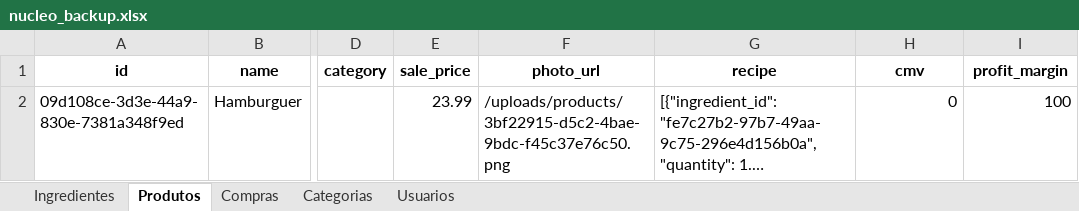
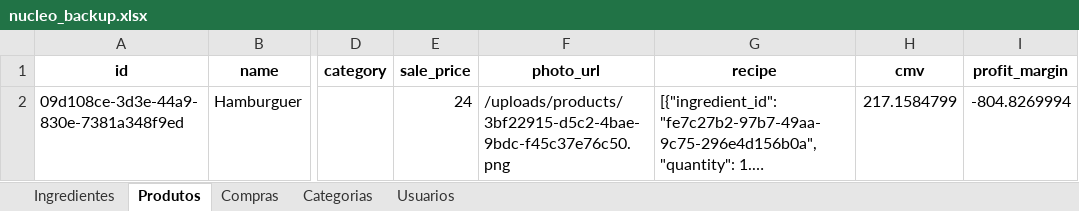
Before and after one commit to OAddad/Nucleo-Beta, an Excel workbook: backend/data_backup/nucleo_backup.xlsx, sheet Produtos, drawn as a sheet; only a part is shown, gaps mark what is left out; long unchanged cells end in …; values as stored, in another font and other column widths than the file's, no borders; the diff names each change by its address in the sheet, - before the commit and + after, or states it on an @@ line.

```diff
--- a/backend/data_backup/nucleo_backup.xlsx (sheet Produtos)
+++ b/backend/data_backup/nucleo_backup.xlsx (sheet Produtos)
-E2 (sale_price): 23.99
+E2 (sale_price): 24
-H2 (cmv): 0
+H2 (cmv): 217.1584799
-I2 (profit_margin): 100
+I2 (profit_margin): -804.8269994
```
Also changed, not shown: 1 other file.
